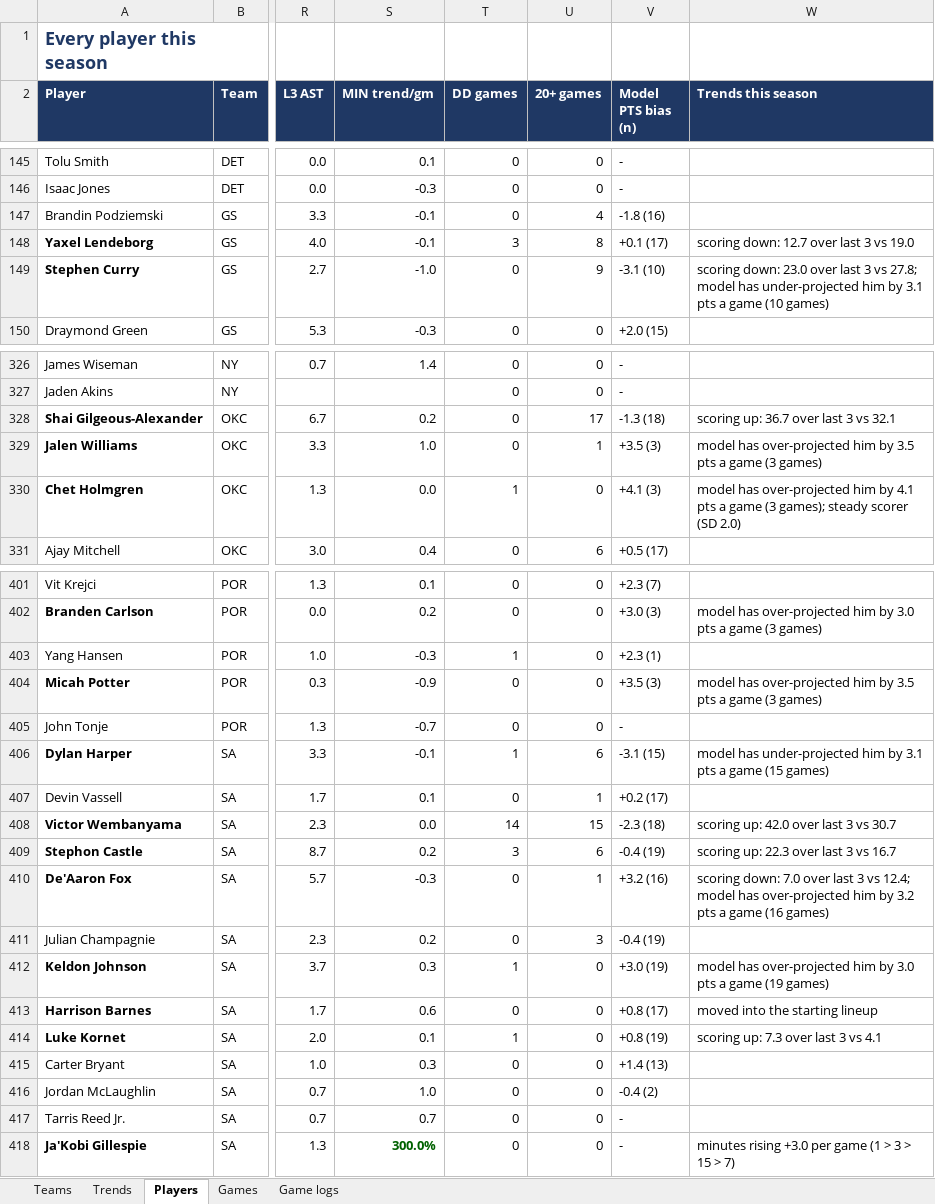
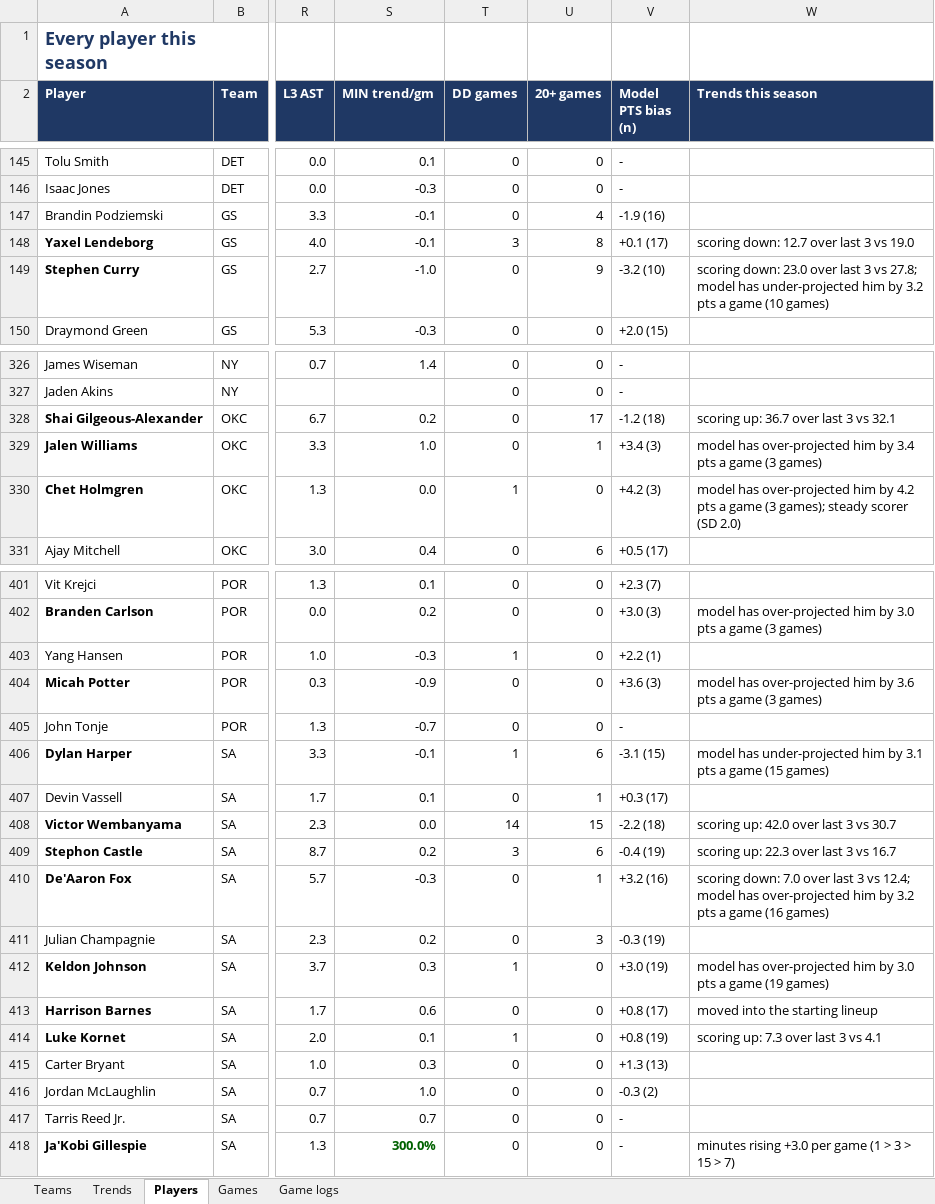
Before and after one commit to HeyShawtty/nba-quant-desk, an Excel workbook: reports/Data_Bank_2026-27.xlsx, sheet Players, drawn as a sheet; only a part is shown, gaps mark what is left out; values as stored, in another font and other column widths than the file's, no borders; the diff covers the shown part only; the diff names each change by its address in the sheet, - before the commit and + after, or states it on an @@ line.

```diff
--- a/reports/Data_Bank_2026-27.xlsx (sheet Players)
+++ b/reports/Data_Bank_2026-27.xlsx (sheet Players)
-V147 (Model PTS bias (n)): -1.8 (16)
+V147 (Model PTS bias (n)): -1.9 (16)
-V149 (Model PTS bias (n)): -3.1 (10)
+V149 (Model PTS bias (n)): -3.2 (10)
-W149 (Trends this season): …him by 3.1 pts a…
+W149 (Trends this season): …him by 3.2 pts a…
-V328 (Model PTS bias (n)): -1.3 (18)
+V328 (Model PTS bias (n)): -1.2 (18)
-V329 (Model PTS bias (n)): +3.5 (3)
+V329 (Model PTS bias (n)): +3.4 (3)
-W329 (Trends this season): …him by 3.5 pts a…
+W329 (Trends this season): …him by 3.4 pts a…
-V330 (Model PTS bias (n)): +4.1 (3)
+V330 (Model PTS bias (n)): +4.2 (3)
-W330 (Trends this season): …him by 4.1 pts a…
+W330 (Trends this season): …him by 4.2 pts a…
-V403 (Model PTS bias (n)): +2.3 (1)
+V403 (Model PTS bias (n)): +2.2 (1)
-V404 (Model PTS bias (n)): +3.5 (3)
+V404 (Model PTS bias (n)): +3.6 (3)
-W404 (Trends this season): …him by 3.5 pts a…
+W404 (Trends this season): …him by 3.6 pts a…
-V407 (Model PTS bias (n)): +0.2 (17)
+V407 (Model PTS bias (n)): +0.3 (17)
-V408 (Model PTS bias (n)): -2.3 (18)
+V408 (Model PTS bias (n)): -2.2 (18)
-V411 (Model PTS bias (n)): -0.4 (19)
+V411 (Model PTS bias (n)): -0.3 (19)
-V415 (Model PTS bias (n)): +1.4 (13)
+V415 (Model PTS bias (n)): +1.3 (13)
-V416 (Model PTS bias (n)): -0.4 (2)
+V416 (Model PTS bias (n)): -0.3 (2)
```
Also changed, not shown: 73 edited cells elsewhere in this sheet, sheet Game logs, sheet Trends, sheet Teams, 8 other files.
